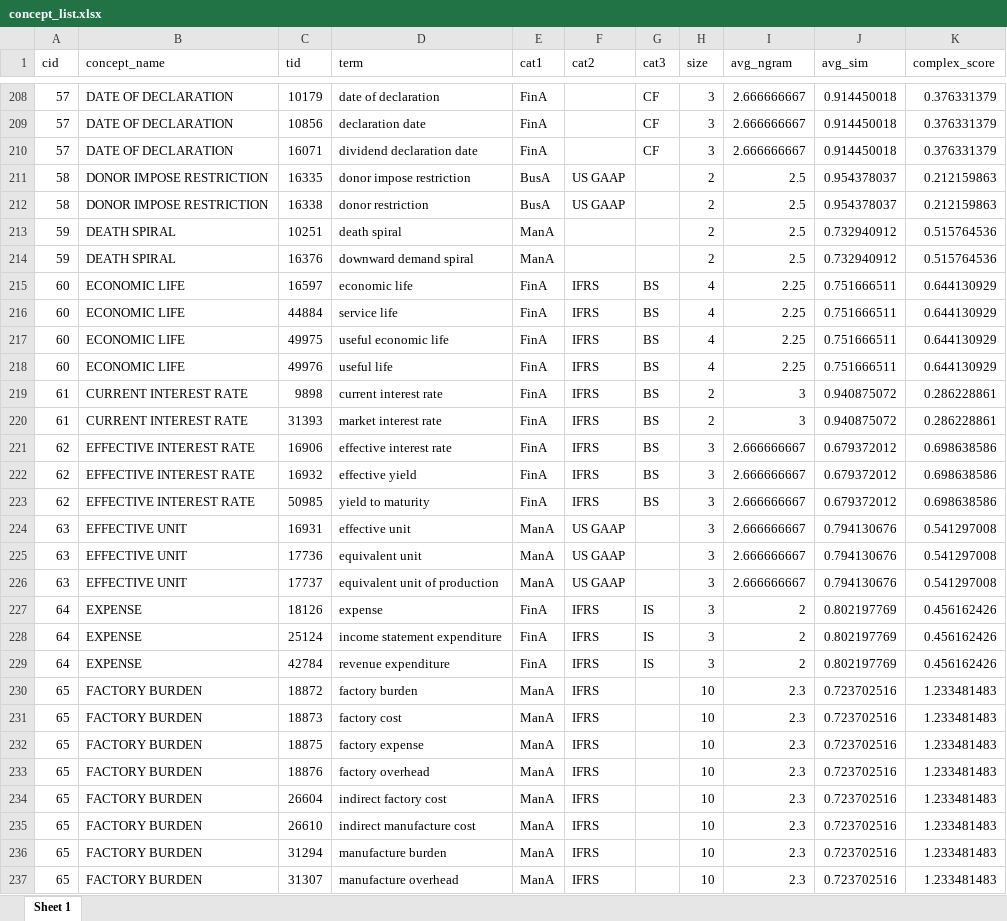
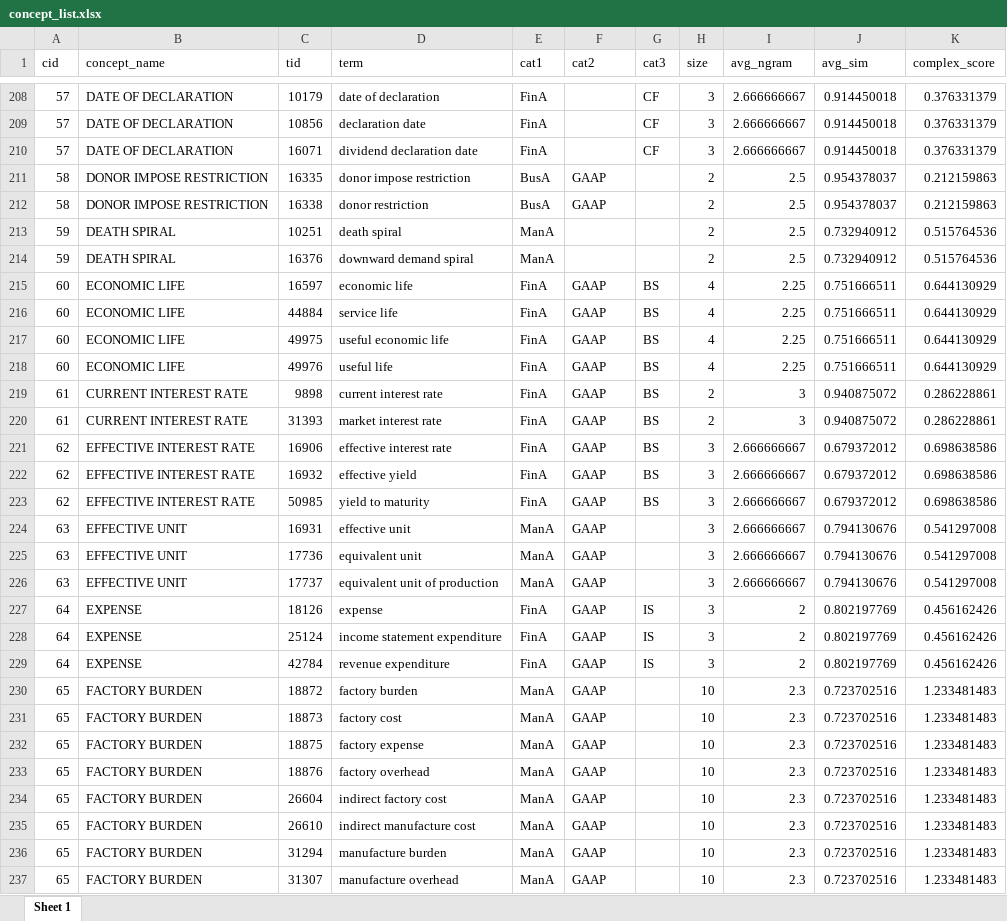
Before and after one commit to MatthiasUckert/Terminology, an Excel workbook: 2_output/concept_list.xlsx, sheet Sheet 1, drawn as a sheet; only a part is shown, gaps mark what is left out; values as stored, in another font and other column widths than the file's, no borders; table styles not drawn; the diff covers the shown part only; the diff names each change by its address in the sheet, - before the commit and + after, or states it on an @@ line.

```diff
--- a/2_output/concept_list.xlsx (sheet Sheet 1)
+++ b/2_output/concept_list.xlsx (sheet Sheet 1)
-F211:F212 (cat2): US GAAP
+F211:F212 (cat2): GAAP
-F215:F223 (cat2): IFRS
+F215:F223 (cat2): GAAP
-F224:F226 (cat2): US GAAP
+F224:F226 (cat2): GAAP
-F227:F237 (cat2): IFRS
+F227:F237 (cat2): GAAP
```
Also changed, not shown: 1219 edited cells elsewhere in this sheet, 3 other files.
